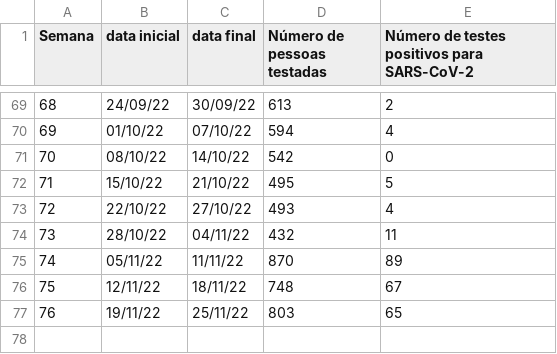
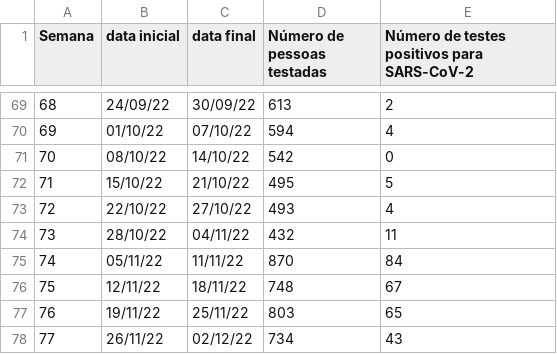
Before and after one commit to renatocoutinho/dadoos-covid-ufabc, a CSV file: dados/testagem.csv, drawn as a sheet; only a part is shown, gaps mark what is left out.

Commit message:
dados novos

```diff
--- a/dados/testagem.csv
+++ b/dados/testagem.csv
@@ -74,4 +74,5 @@ Semana;data inicial;data final;Número de pessoas testadas;Número de testes pos
 73;28/10/22;04/11/22;432;11
-74;05/11/22;11/11/22;870;89
+74;05/11/22;11/11/22;870;84
 75;12/11/22;18/11/22;748;67
 76;19/11/22;25/11/22;803;65
+77;26/11/22;02/12/22;734;43
```
